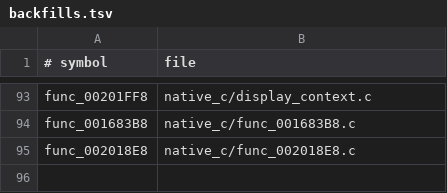
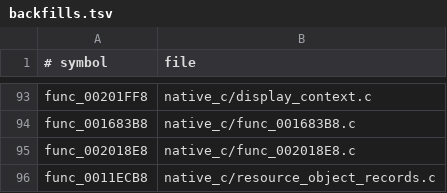
Before and after one commit to OpenThievius/OpenThievius, a TSV file: port/game/sly1-us/hand/backfills.tsv, drawn as a sheet; only a part is shown, gaps mark what is left out.

Commit message:
feat(port): load Sly resource object records

```diff
--- a/port/game/sly1-us/hand/backfills.tsv
+++ b/port/game/sly1-us/hand/backfills.tsv
@@ -95 +95,2 @@ func_001683B8	native_c/func_001683B8.c
 func_002018E8	native_c/func_002018E8.c
+func_0011ECB8	native_c/resource_object_records.c
```
Also changed, not shown: 1 other file.
